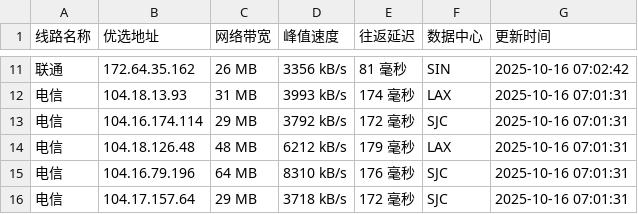
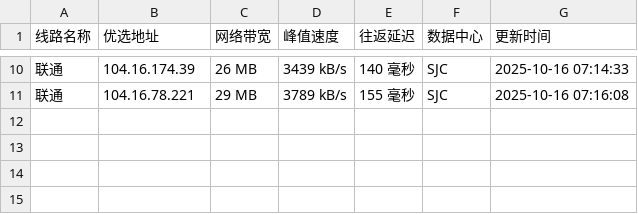
Before and after one commit to CF-IP/cf-ip.github.io, a TSV file: data/wetest_cloudflare_v4.tsv, drawn as a sheet; only a part is shown, gaps mark what is left out; the diff covers the shown part only.

```diff
--- a/data/wetest_cloudflare_v4.tsv
+++ b/data/wetest_cloudflare_v4.tsv
@@ -11,6 +10,2 @@
-联通	172.64.35.162	26 MB	3356 kB/s	81 毫秒	SIN	2025-10-16 07:02:42
-电信	104.18.13.93	31 MB	3993 kB/s	174 毫秒	LAX	2025-10-16 07:01:31
-电信	104.16.174.114	29 MB	3792 kB/s	172 毫秒	SJC	2025-10-16 07:01:31
-电信	104.18.126.48	48 MB	6212 kB/s	179 毫秒	LAX	2025-10-16 07:01:31
-电信	104.16.79.196	64 MB	8310 kB/s	176 毫秒	SJC	2025-10-16 07:01:31
-电信	104.17.157.64	29 MB	3718 kB/s	172 毫秒	SJC	2025-10-16 07:01:31
+联通	104.16.174.39	26 MB	3439 kB/s	140 毫秒	SJC	2025-10-16 07:14:33
+联通	104.16.78.221	29 MB	3789 kB/s	155 毫秒	SJC	2025-10-16 07:16:08
```
Also changed, not shown: 2 added rows, 3 removed rows and 27 edited cells elsewhere in this file, data/api_uouin_com.tsv, data/wetest_cloudflare_v6.tsv, 4 other files.
